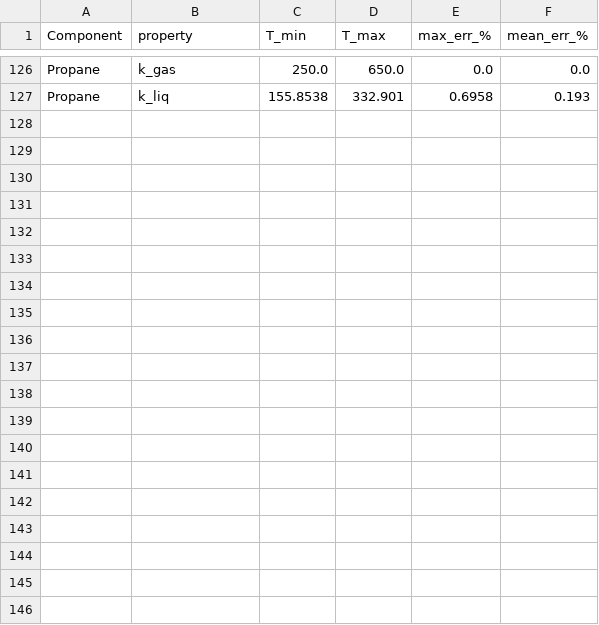
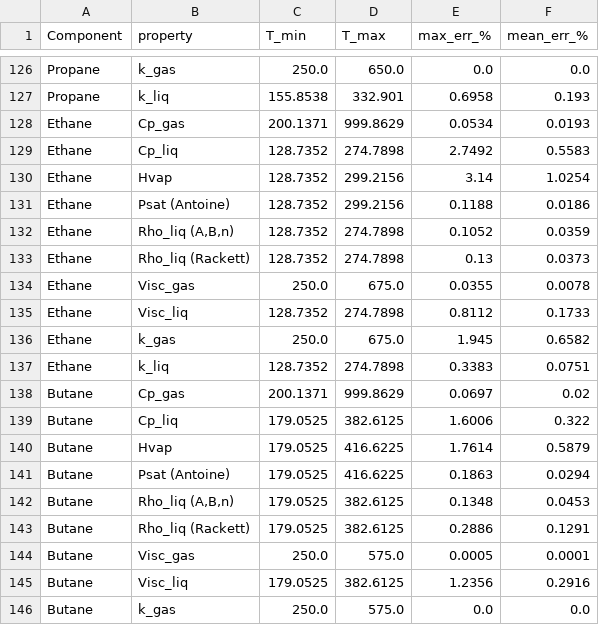
Before and after one commit to PabloHdzm/thermo-sim, a CSV file: docs/fit_quality.csv, drawn as a sheet; only a part is shown, gaps mark what is left out; the diff covers the shown part only; the diff names each change by its address in the sheet, - before the commit and + after, or states it on an @@ line.

```diff
--- a/docs/fit_quality.csv
+++ b/docs/fit_quality.csv
+row 128: Ethane | Cp_gas | 200.1371 | 999.8629 | 0.0534 | 0.0193
+row 129: Ethane | Cp_liq | 128.7352 | 274.7898 | 2.7492 | 0.5583
+row 130: Ethane | Hvap | 128.7352 | 299.2156 | 3.14 | 1.0254
+row 131: Ethane | Psat (Antoine) | 128.7352 | 299.2156 | 0.1188 | 0.0186
+row 132: Ethane | Rho_liq (A,B,n) | 128.7352 | 274.7898 | 0.1052 | 0.0359
+row 133: Ethane | Rho_liq (Rackett) | 128.7352 | 274.7898 | 0.13 | 0.0373
+row 134: Ethane | Visc_gas | 250.0 | 675.0 | 0.0355 | 0.0078
+row 135: Ethane | Visc_liq | 128.7352 | 274.7898 | 0.8112 | 0.1733
+row 136: Ethane | k_gas | 250.0 | 675.0 | 1.945 | 0.6582
+row 137: Ethane | k_liq | 128.7352 | 274.7898 | 0.3383 | 0.0751
+row 138: Butane | Cp_gas | 200.1371 | 999.8629 | 0.0697 | 0.02
+row 139: Butane | Cp_liq | 179.0525 | 382.6125 | 1.6006 | 0.322
+row 140: Butane | Hvap | 179.0525 | 416.6225 | 1.7614 | 0.5879
+row 141: Butane | Psat (Antoine) | 179.0525 | 416.6225 | 0.1863 | 0.0294
+row 142: Butane | Rho_liq (A,B,n) | 179.0525 | 382.6125 | 0.1348 | 0.0453
+row 143: Butane | Rho_liq (Rackett) | 179.0525 | 382.6125 | 0.2886 | 0.1291
+row 144: Butane | Visc_gas | 250.0 | 575.0 | 0.0005 | 0.0001
+row 145: Butane | Visc_liq | 179.0525 | 382.6125 | 1.2356 | 0.2916
+row 146: Butane | k_gas | 250.0 | 575.0 | 0.0 | 0.0
```
Also changed, not shown: 11 added rows elsewhere in this file, src/thermo_sim/data/properties_db.csv, src/thermo_sim/data/raw/formation_data.csv, 1 other file.
